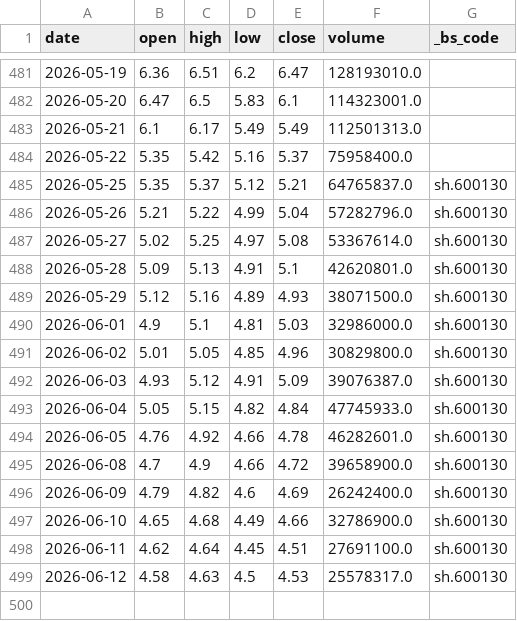
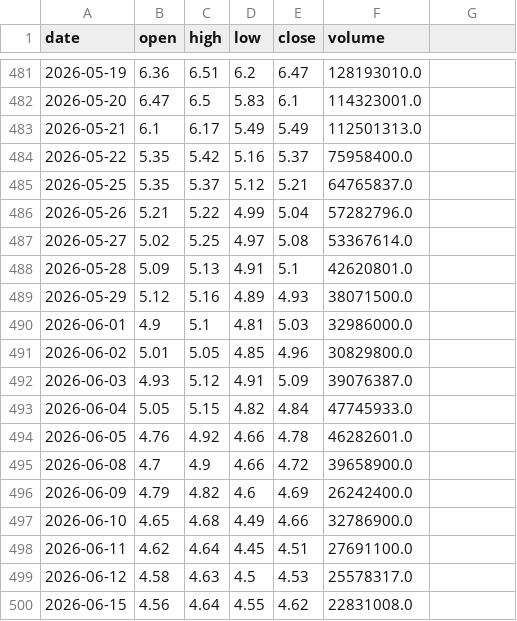
Before and after one commit to shaohjz/quant-learn, a CSV file: data/600130.csv, drawn as a sheet; only a part is shown, gaps mark what is left out; the diff names each change by its address in the sheet, - before the commit and + after, or states it on an @@ line.

```diff
--- a/data/600130.csv
+++ b/data/600130.csv
-G1: _bs_code
+G1: (empty)
-G485:G499: sh.600130
+G485:G499: (empty)
+row 500: 2026-06-15 | 4.56 | 4.64 | 4.55 | 4.62 | 22831008.0
```
Also changed, not shown: data/002256.csv, data/002405.csv, 46 other files.
